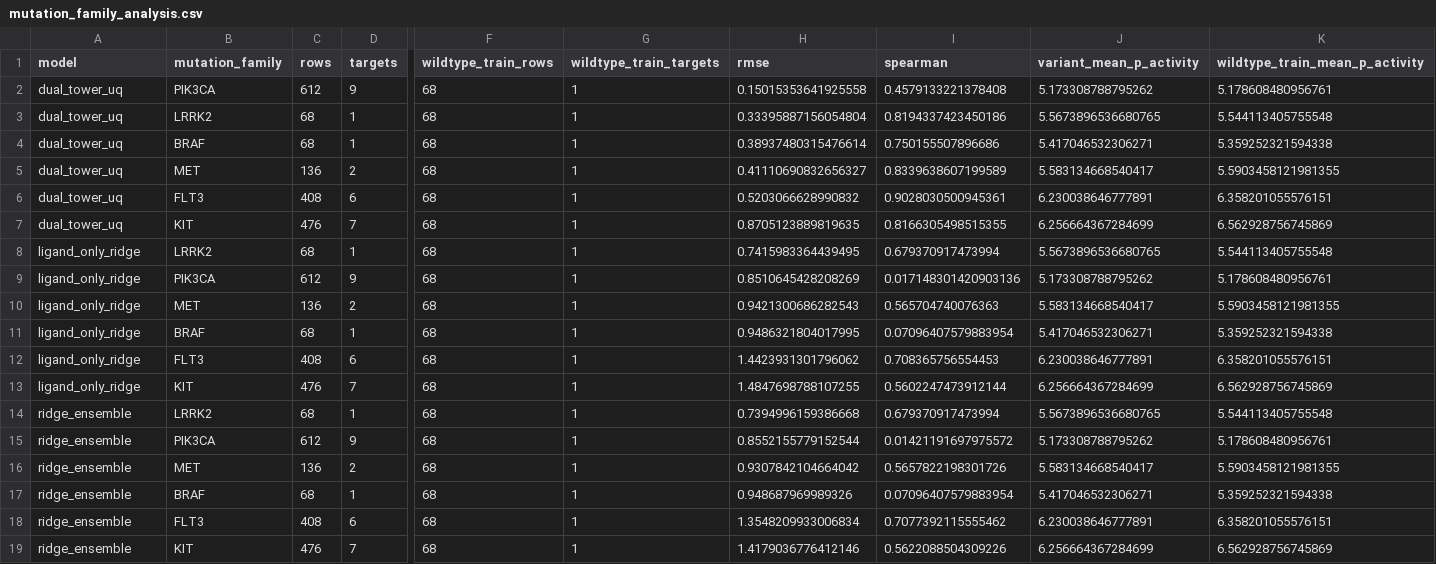
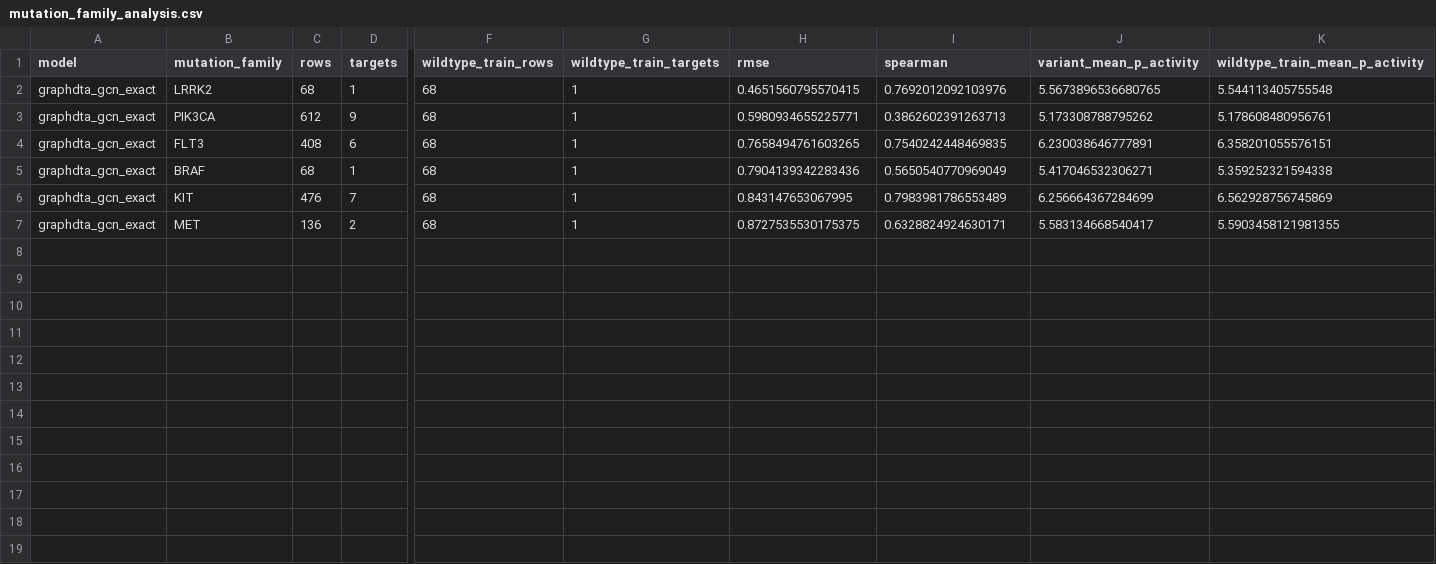
Before and after one commit to JohnCassavetes/bio1, a CSV file: results/benchmark_analysis/mutation_family_analysis.csv, drawn as a sheet; only a part is shown, gaps mark what is left out; removed rows and columns are numbered as before the commit, all else as after; rows hold the shown columns only; the diff names each change by its address in the sheet, - before the commit and + after, or states it on an @@ line.

```diff
--- a/results/benchmark_analysis/mutation_family_analysis.csv
+++ b/results/benchmark_analysis/mutation_family_analysis.csv
-row 2: dual_tower_uq | PIK3CA | 612 | 9 | 68 | 1 | 0.15015353641925558 | 0.4579133221378408 | 5.173308788795262 | 5.178608480956761
-row 3: dual_tower_uq | LRRK2 | 68 | 1 | 68 | 1 | 0.33395887156054804 | 0.8194337423450186 | 5.5673896536680765 | 5.544113405755548
-row 4: dual_tower_uq | BRAF | 68 | 1 | 68 | 1 | 0.38937480315476614 | 0.750155507896686 | 5.417046532306271 | 5.359252321594338
-row 5: dual_tower_uq | MET | 136 | 2 | 68 | 1 | 0.41110690832656327 | 0.8339638607199589 | 5.583134668540417 | 5.5903458121981355
-row 6: dual_tower_uq | FLT3 | 408 | 6 | 68 | 1 | 0.5203066628990832 | 0.9028030500945361 | 6.230038646777891 | 6.358201055576151
-row 7: dual_tower_uq | KIT | 476 | 7 | 68 | 1 | 0.8705123889819635 | 0.8166305498515355 | 6.256664367284699 | 6.562928756745869
-A2:A3 (model): ligand_only_ridge
+A2:A3 (model): graphdta_gcn_exact
-H2 (rmse): 0.7415983364439495
+H2 (rmse): 0.4651560795570415
-I2 (spearman): 0.679370917473994
+I2 (spearman): 0.7692012092103976
-H3 (rmse): 0.8510645428208269
+H3 (rmse): 0.5980934655225771
-I3 (spearman): 0.017148301420903136
+I3 (spearman): 0.3862602391263713
-row 10: ligand_only_ridge | MET | 136 | 2 | 68 | 1 | 0.9421300686282543 | 0.565704740076363 | 5.583134668540417 | 5.5903458121981355
-row 11: ligand_only_ridge | BRAF | 68 | 1 | 68 | 1 | 0.9486321804017995 | 0.07096407579883954 | 5.417046532306271 | 5.359252321594338
-A4 (model): ligand_only_ridge
+A4 (model): graphdta_gcn_exact
-H4 (rmse): 1.4423931301796062
+H4 (rmse): 0.7658494761603265
-I4 (spearman): 0.708365756554453
+I4 (spearman): 0.7540242448469835
+row 5: graphdta_gcn_exact | BRAF | 68 | 1 | 68 | 1 | 0.7904139342283436 | 0.5650540770969049 | 5.417046532306271 | 5.359252321594338
-A6 (model): ligand_only_ridge
+A6 (model): graphdta_gcn_exact
-H6 (rmse): 1.4847698788107255
+H6 (rmse): 0.843147653067995
-I6 (spearman): 0.5602247473912144
+I6 (spearman): 0.7983981786553489
-row 14: ridge_ensemble | LRRK2 | 68 | 1 | 68 | 1 | 0.7394996159386668 | 0.679370917473994 | 5.5673896536680765 | 5.544113405755548
-row 15: ridge_ensemble | PIK3CA | 612 | 9 | 68 | 1 | 0.8552155779152544 | 0.01421191697975572 | 5.173308788795262 | 5.178608480956761
-A7 (model): ridge_ensemble
+A7 (model): graphdta_gcn_exact
-H7 (rmse): 0.9307842104664042
+H7 (rmse): 0.8727535530175375
-I7 (spearman): 0.5657822198301726
+I7 (spearman): 0.6328824924630171
-row 17: ridge_ensemble | BRAF | 68 | 1 | 68 | 1 | 0.948687969989326 | 0.07096407579883954 | 5.417046532306271 | 5.359252321594338
-row 18: ridge_ensemble | FLT3 | 408 | 6 | 68 | 1 | 1.3548209933006834 | 0.7077392115555462 | 6.230038646777891 | 6.358201055576151
-row 19: ridge_ensemble | KIT | 476 | 7 | 68 | 1 | 1.4179036776412146 | 0.5622088504309226 | 6.256664367284699 | 6.562928756745869
```
Also changed, not shown: results/benchmark_analysis/benchmark_overview.csv, results/benchmark_analysis/best_by_split.csv, 15 other files.
